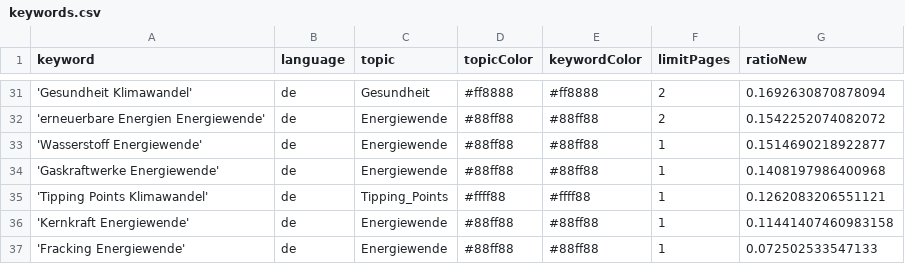
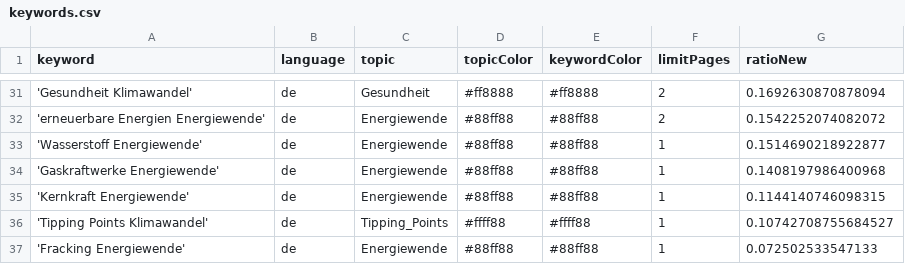
Before and after one commit to daschu83-news/energyIsComing, a CSV file: keywords.csv, drawn as a sheet; only a part is shown, gaps mark what is left out.

Commit message:
Commit from GitHub Actions (harvest:0.0)

```diff
--- a/keywords.csv
+++ b/keywords.csv
@@ -34,4 +34,4 @@ keyword,language,topic,topicColor,keywordColor,limitPages,ratioNew
 'Gaskraftwerke Energiewende',de,Energiewende,#88ff88,#88ff88,1,0.1408197986400968
-'Tipping Points Klimawandel',de,Tipping_Points,#ffff88,#ffff88,1,0.1262083206551121
-'Kernkraft Energiewende',de,Energiewende,#88ff88,#88ff88,1,0.11441407460983158
+'Kernkraft Energiewende',de,Energiewende,#88ff88,#88ff88,1,0.1144140746098315
+'Tipping Points Klimawandel',de,Tipping_Points,#ffff88,#ffff88,1,0.10742708755684527
 'Fracking Energiewende',de,Energiewende,#88ff88,#88ff88,1,0.072502533547133
```
